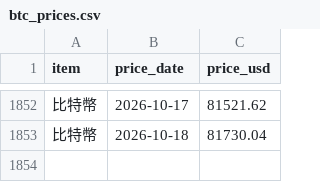
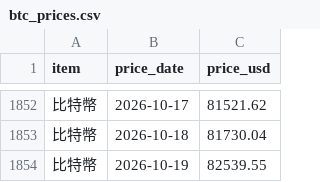
Before and after one commit to ChrisHo0317/Local_Dashboard, a CSV file: data/btc_prices.csv, drawn as a sheet; only a part is shown, gaps mark what is left out.

```diff
--- a/data/btc_prices.csv
+++ b/data/btc_prices.csv
@@ -1853 +1853,2 @@ item,price_date,price_usd
 比特幣,2026-10-18,81730.04
+比特幣,2026-10-19,82539.55
```
Also changed, not shown: data/bond_yields.csv, data/calendar_events.csv, 5 other files.
